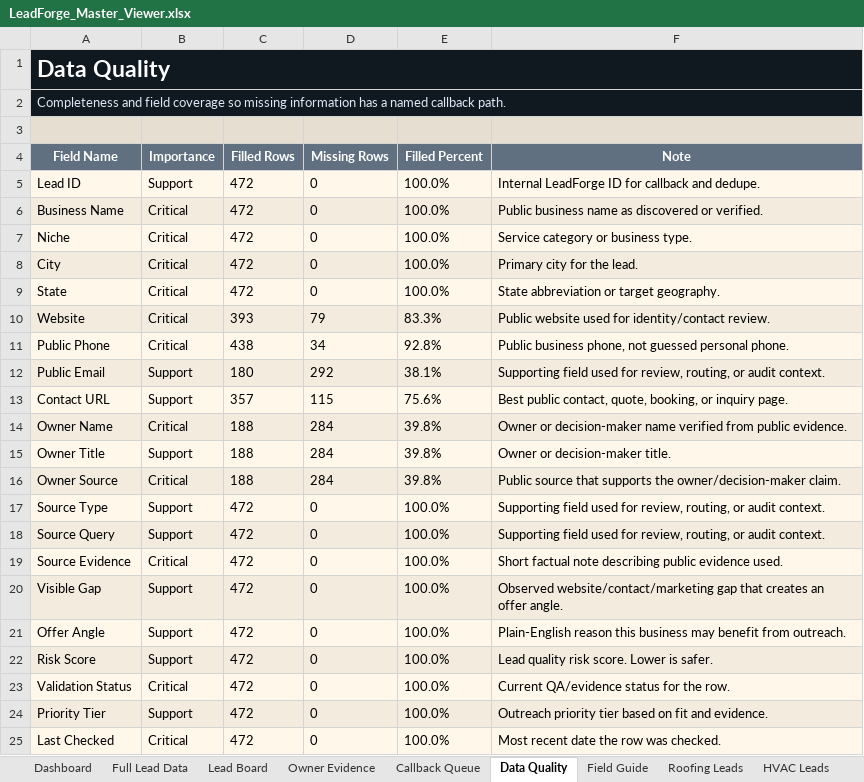
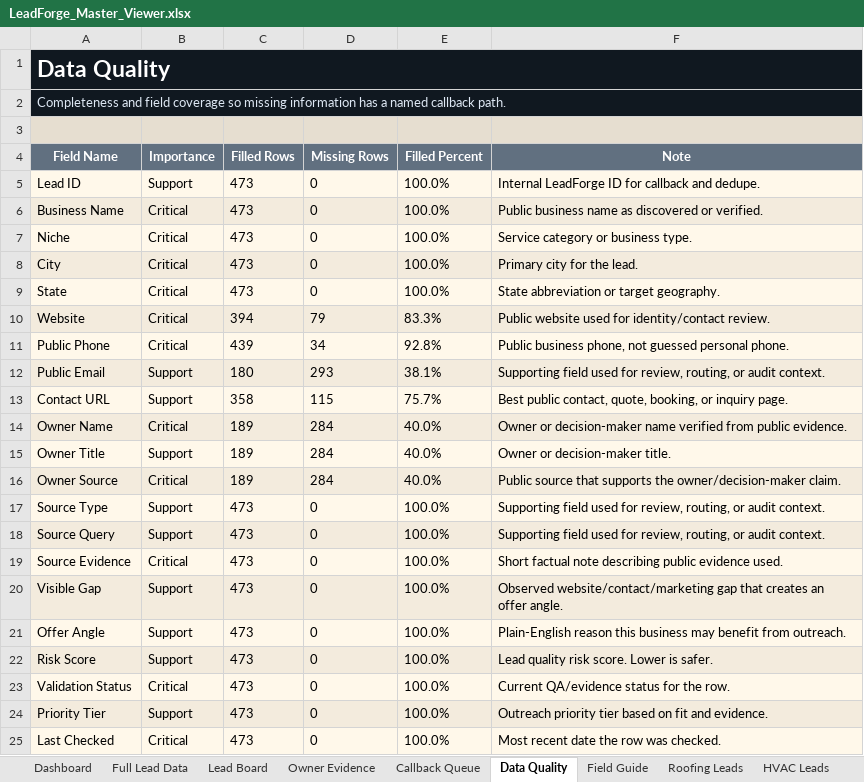
Before and after one commit to x0VIER/leadforge-reboot, an Excel workbook: LeadForge_Reboot/data/views/LeadForge_Master_Viewer.xlsx, sheet Data Quality, drawn as a sheet; values as stored, in another font and other column widths than the file's, no borders; the diff names each change by its address in the sheet, - before the commit and + after, or states it on an @@ line.

```diff
--- a/LeadForge_Reboot/data/views/LeadForge_Master_Viewer.xlsx (sheet Data Quality)
+++ b/LeadForge_Reboot/data/views/LeadForge_Master_Viewer.xlsx (sheet Data Quality)
-C5:C9 (Filled Rows): 472
+C5:C9 (Filled Rows): 473
-C10 (Filled Rows): 393
+C10 (Filled Rows): 394
-C11 (Filled Rows): 438
+C11 (Filled Rows): 439
-D12 (Missing Rows): 292
+D12 (Missing Rows): 293
-C13 (Filled Rows): 357
+C13 (Filled Rows): 358
-E13 (Filled Percent): 75.6%
+E13 (Filled Percent): 75.7%
-C14:C16 (Filled Rows): 188
+C14:C16 (Filled Rows): 189
-E14:E16 (Filled Percent): 39.8%
+E14:E16 (Filled Percent): 40.0%
-C17:C25 (Filled Rows): 472
+C17:C25 (Filled Rows): 473
```
Also changed, not shown: sheet Masonry Leads, sheet Full Lead Data, sheet Lead Board, sheet Owner Evidence, sheet Dental Leads, sheet Tree Service Leads, 1 more sheet, other sheet tabs, 18 other files.
